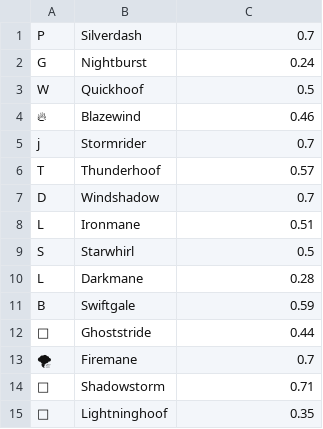
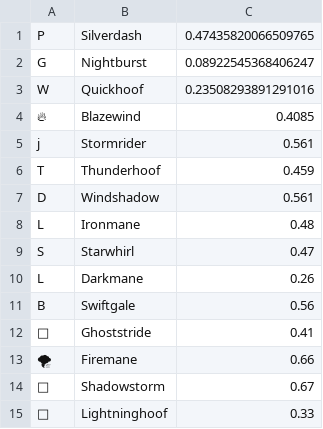
Before and after one commit to Dragospy/HorseRaceSimulator, a CSV file: Part2/database/horses.csv, drawn as a sheet; the diff names each change by its address in the sheet, - before the commit and + after, or states it on an @@ line.

```diff
--- a/Part2/database/horses.csv
+++ b/Part2/database/horses.csv
-C1: 0.7
+C1: 0.47435820066509765
-C2: 0.24
+C2: 0.08922545368406247
-C3: 0.5
+C3: 0.23508293891291016
-C4: 0.46
+C4: 0.4085
-C5: 0.7
+C5: 0.561
-C6: 0.57
+C6: 0.459
-C7: 0.7
+C7: 0.561
-C8: 0.51
+C8: 0.48
-C9: 0.5
+C9: 0.47
-C10: 0.28
+C10: 0.26
-C11: 0.59
+C11: 0.56
-C12: 0.44
+C12: 0.41
-C13: 0.7
+C13: 0.66
-C14: 0.71
+C14: 0.67
-C15: 0.35
+C15: 0.33
```
Also changed, not shown: Part2/database/horseRaceData.csv, 22 other files.
